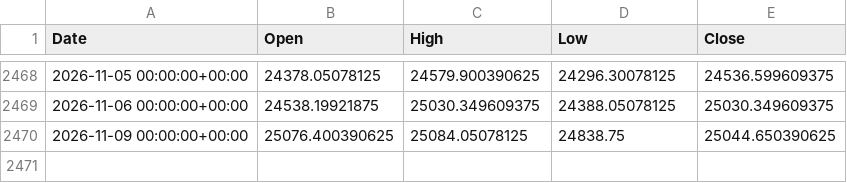
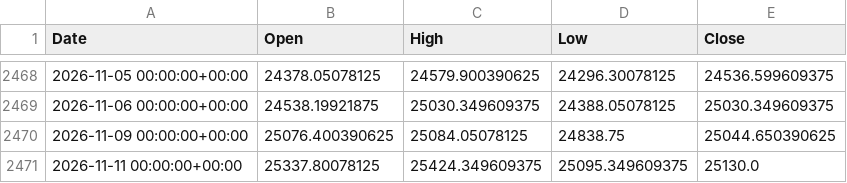
Before and after one commit to originaonxi/nse-value-lens, a CSV file: data/nifty/1d.csv, drawn as a sheet; only a part is shown, gaps mark what is left out.

```diff
--- a/data/nifty/1d.csv
+++ b/data/nifty/1d.csv
@@ -2470 +2470,2 @@ Date,Open,High,Low,Close
 2026-11-09 00:00:00+00:00,25076.400390625,25084.05078125,24838.75,25044.650390625
+2026-11-11 00:00:00+00:00,25337.80078125,25424.349609375,25095.349609375,25130.0
```
Also changed, not shown: data/nifty/15m.csv, data/nifty/60m.csv, 6 other files.
